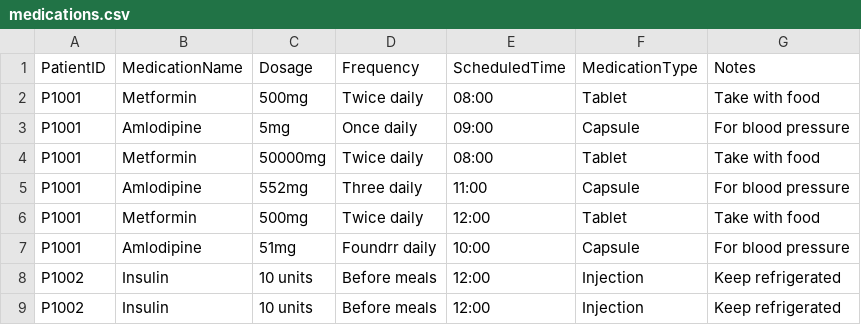
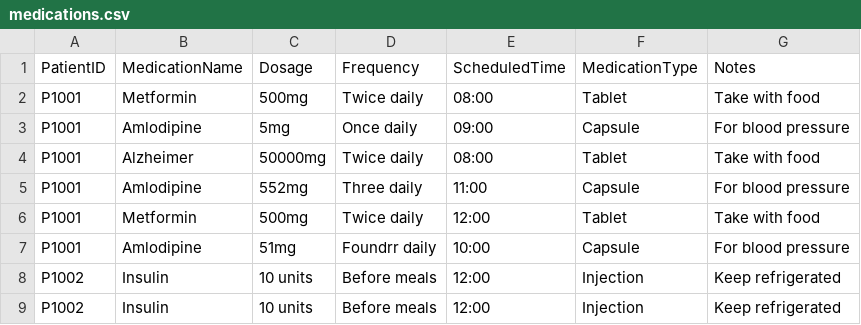
Before and after one commit to garent27/MedTrack, a CSV file: app/src/main/res/raw/medications.csv, drawn as a sheet.

```diff
--- a/app/src/main/res/raw/medications.csv
+++ b/app/src/main/res/raw/medications.csv
@@ -3,3 +3,3 @@ P1001,Metformin,500mg,Twice daily,08:00,Tablet,Take with food
 P1001,Amlodipine,5mg,Once daily,09:00,Capsule,For blood pressure
-P1001,Metformin,50000mg,Twice daily,08:00,Tablet,Take with food
+P1001,Alzheimer,50000mg,Twice daily,08:00,Tablet,Take with food
 P1001,Amlodipine,552mg,Three daily,11:00,Capsule,For blood pressure
```
Also changed, not shown: 1 other file.
